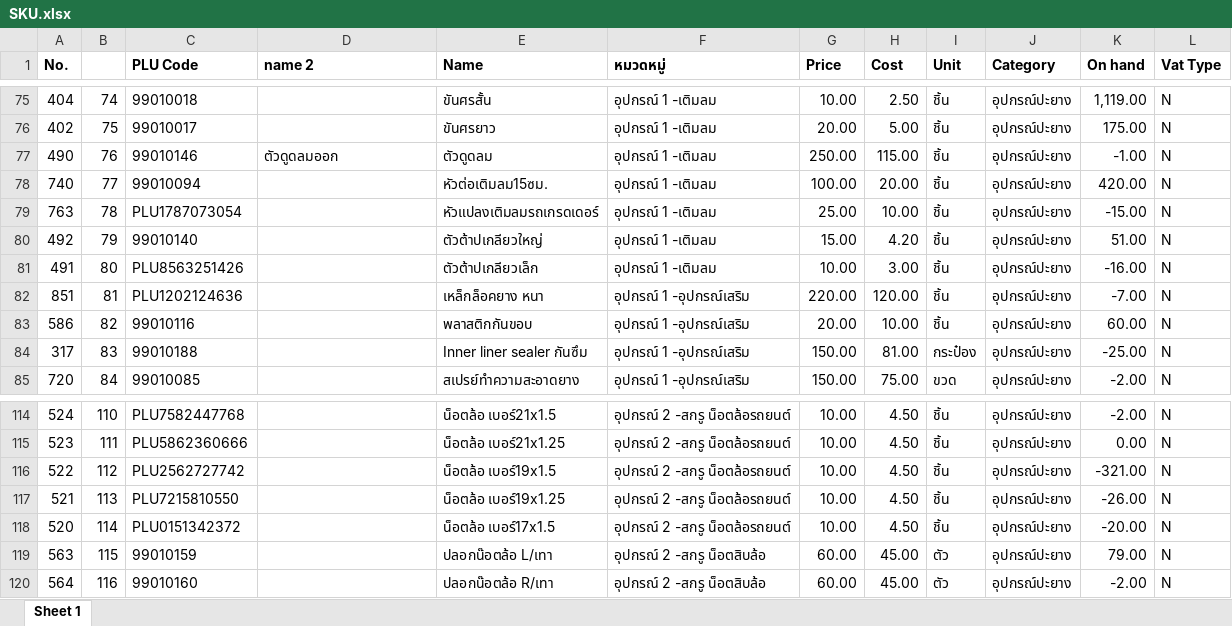
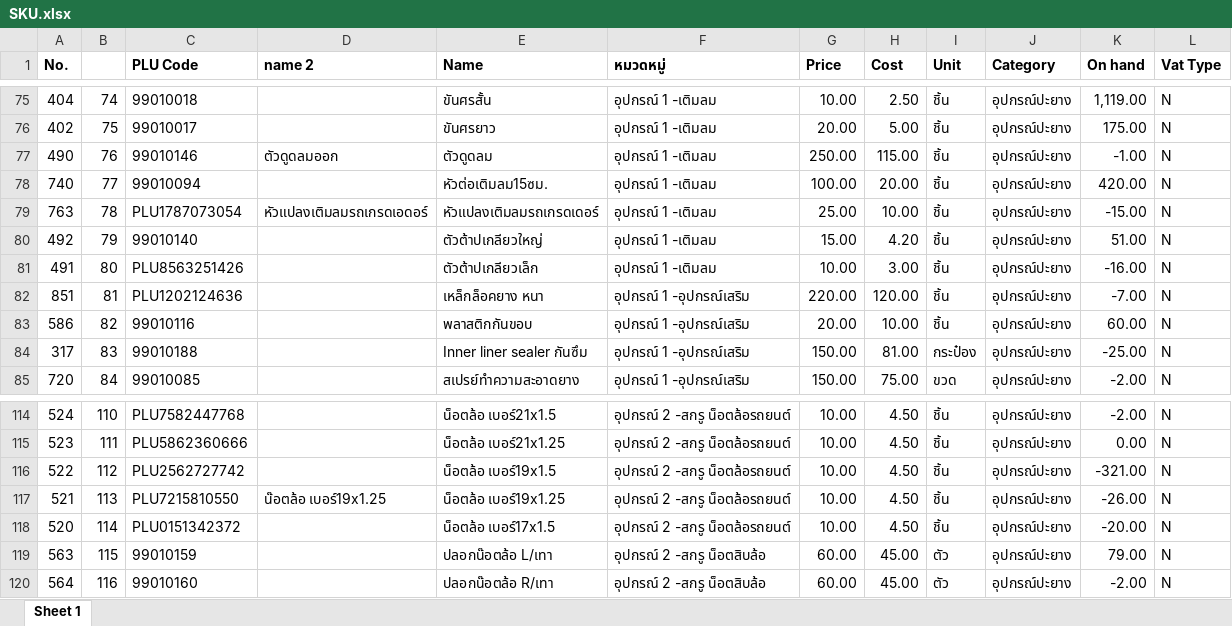
Before and after one commit to pet1486-sys/billing-titans, an Excel workbook: SKU.xlsx, sheet Sheet 1, drawn as a sheet; only a part is shown, gaps mark what is left out; values as stored, in another font and other column widths than the file's, no borders; the diff names each change by its address in the sheet, - before the commit and + after, or states it on an @@ line.

Commit message:
Update Excel file with new content

```diff
--- a/SKU.xlsx (sheet Sheet 1)
+++ b/SKU.xlsx (sheet Sheet 1)
-D79 (name 2): (empty)
+D79 (name 2): หัวแปลงเติมลมรถเกรดเอดอร์
-D117 (name 2): (empty)
+D117 (name 2): น๊อตล้อ เบอร์19x1.25
```
